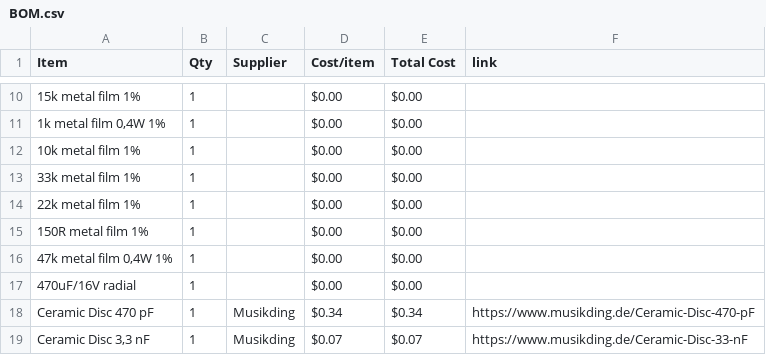
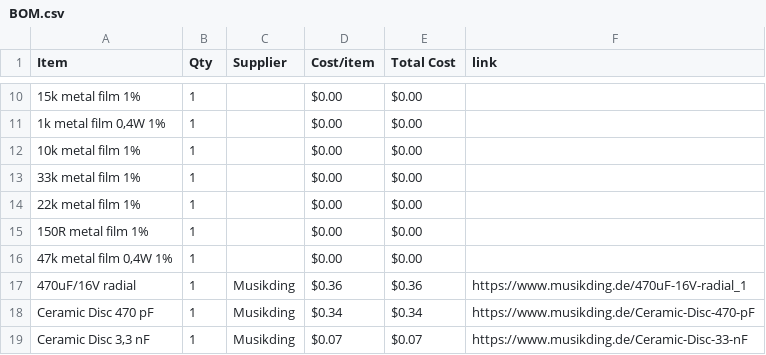
Before and after one commit to ganqrr-crypto/Custom-Guitar-Pedal, a CSV file: BOM.csv, drawn as a sheet; only a part is shown, gaps mark what is left out; the diff names each change by its address in the sheet, - before the commit and + after, or states it on an @@ line.

Commit message:
Sync Electric guitar pedal from Half Life

```diff
--- a/BOM.csv
+++ b/BOM.csv
-C17 (Supplier): (empty)
+C17 (Supplier): Musikding
-D17 (Cost/item): $0.00
+D17 (Cost/item): $0.36
-E17 (Total Cost): $0.00
+E17 (Total Cost): $0.36
-F17 (link): (empty)
+F17 (link): https://www.musikding.de/470uF-16V-radial_1
```
